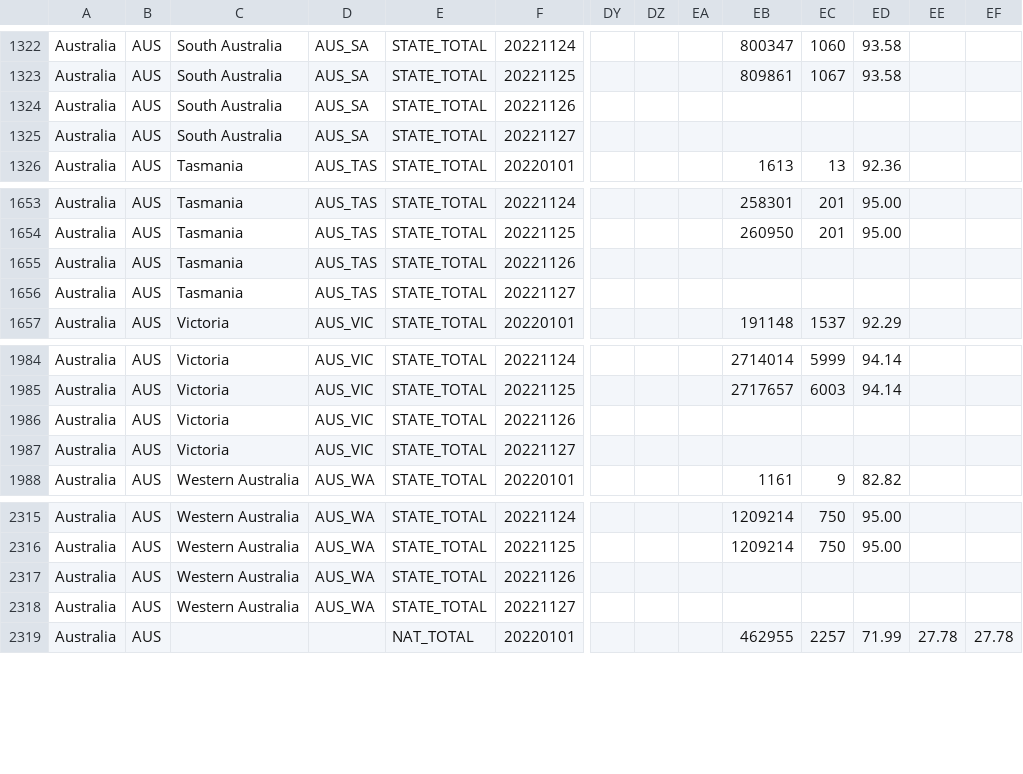
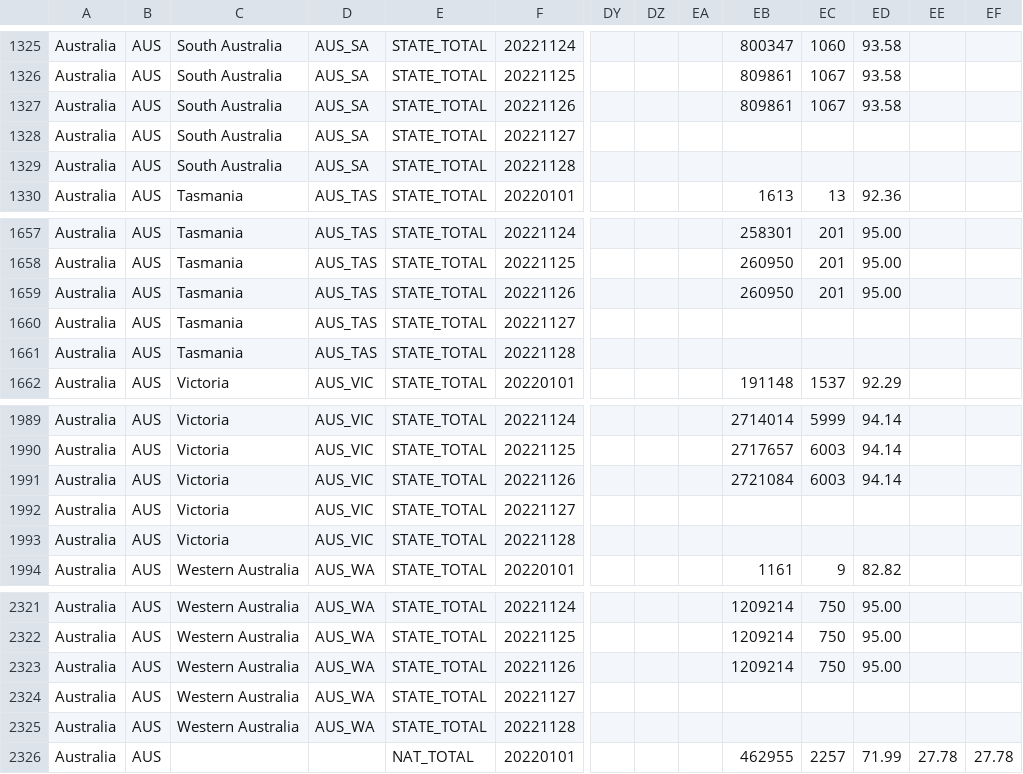
Before and after one commit to bernardoandretti/covid-policy-tracker, a CSV file: data/Australia/OxCGRT_AUS_differentiated_withnotes_2022.csv, drawn as a sheet; only a part is shown, gaps mark what is left out; addresses are those after the commit; rows hold the shown columns only; the diff covers the shown part only; the diff names each change by its address in the sheet, - before the commit and + after, or states it on an @@ line.

```diff
--- a/data/Australia/OxCGRT_AUS_differentiated_withnotes_2022.csv
+++ b/data/Australia/OxCGRT_AUS_differentiated_withnotes_2022.csv
-EB1327: (empty)
+EB1327: 809861
-EC1327: (empty)
+EC1327: 1067
-ED1327: (empty)
+ED1327: 93.58
+row 1329: Australia | AUS | South Australia | AUS_SA | STATE_TOTAL | 20221128
-EB1659: (empty)
+EB1659: 260950
-EC1659: (empty)
+EC1659: 201
-ED1659: (empty)
+ED1659: 95.00
+row 1661: Australia | AUS | Tasmania | AUS_TAS | STATE_TOTAL | 20221128
-EB1991: (empty)
+EB1991: 2721084
-EC1991: (empty)
+EC1991: 6003
-ED1991: (empty)
+ED1991: 94.14
+row 1993: Australia | AUS | Victoria | AUS_VIC | STATE_TOTAL | 20221128
-EB2323: (empty)
+EB2323: 1209214
-EC2323: (empty)
+EC2323: 750
-ED2323: (empty)
+ED2323: 95.00
+row 2325: Australia | AUS | Western Australia | AUS_WA | STATE_TOTAL | 20221128
```
Also changed, not shown: 4 added rows and 25 edited cells elsewhere in this file, data/United Kingdom/OxCGRT_GBR_differentiated_withnotes_2022.csv, 4 other files.
